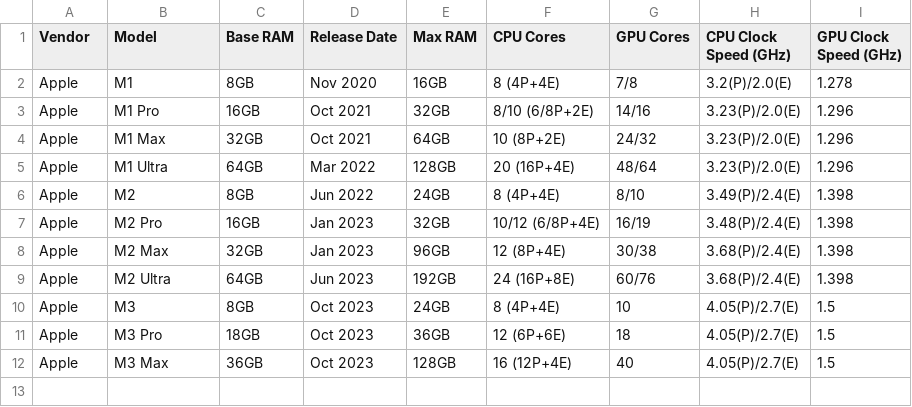
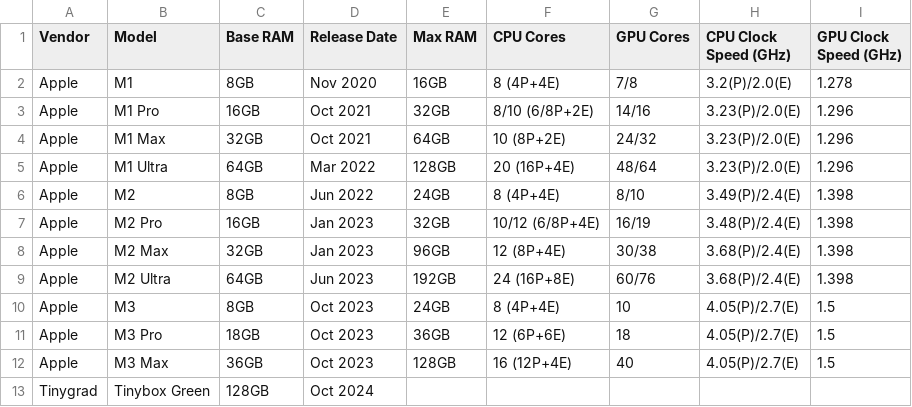
Before and after one commit to ferritin-bio/protein-language-models, a CSV file: src/data/desktop_hardware.csv, drawn as a sheet.

```diff
--- a/src/data/desktop_hardware.csv
+++ b/src/data/desktop_hardware.csv
@@ -12 +12,2 @@ Apple,M3 Pro,18GB,Oct 2023,36GB,12 (6P+6E),18,4.05(P)/2.7(E),1.5
 Apple,M3 Max,36GB,Oct 2023,128GB,16 (12P+4E),40,4.05(P)/2.7(E),1.5
+Tinygrad,Tinybox Green,128GB,Oct 2024,,,,,
```
Also changed, not shown: src/data/protein_language_models.tsv, 4 other files.
